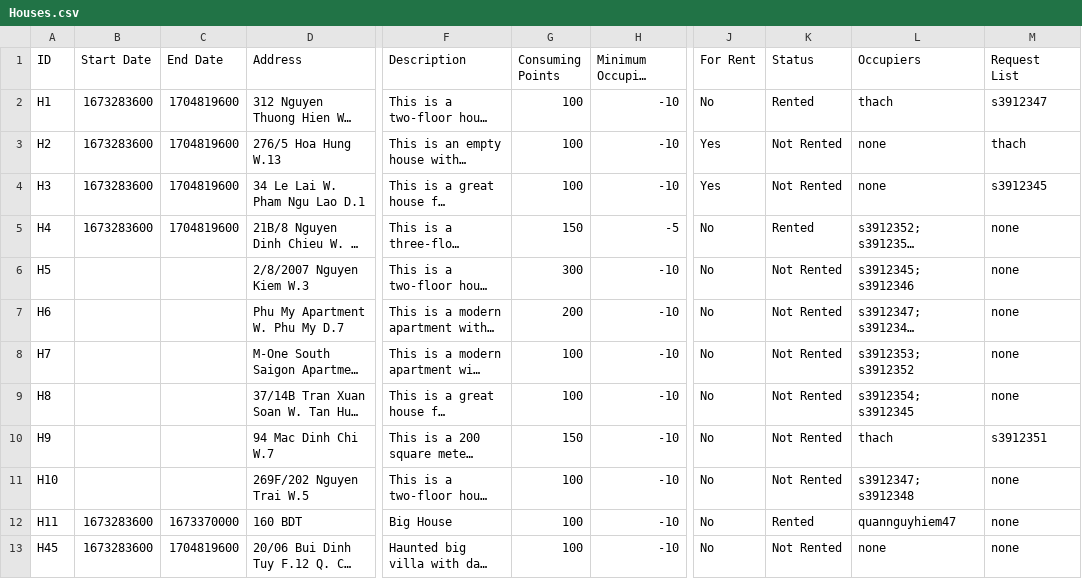
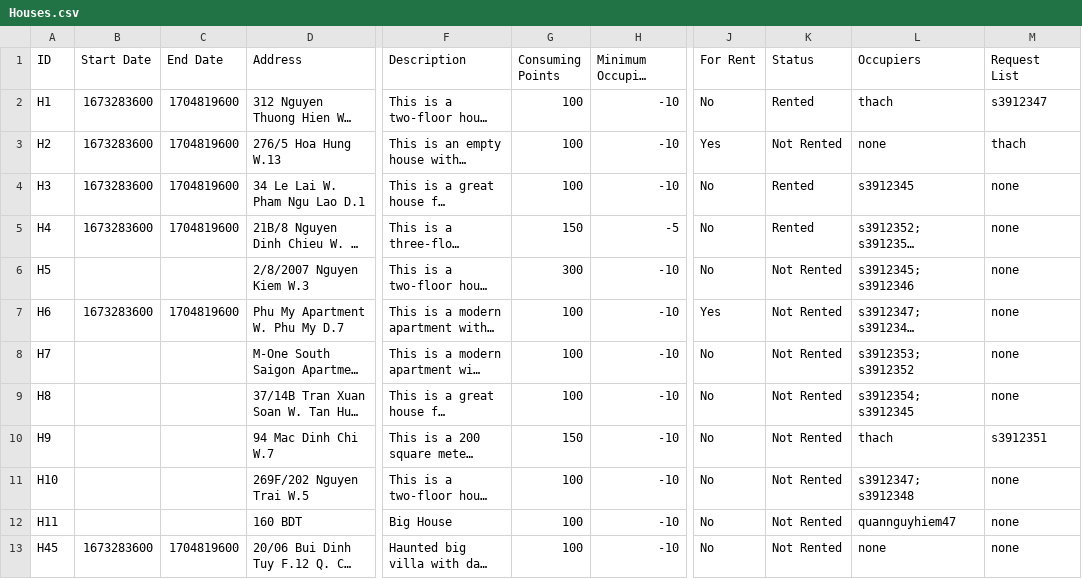
Before and after one commit to Ngoc-s3924496/EEET2482-COSC2082---Group-Assignment, a CSV file: Group_Project/Data/Houses.csv, drawn as a sheet; only a part is shown, gaps mark what is left out; long unchanged cells end in …; the diff names each change by its address in the sheet, - before the commit and + after, or states it on an @@ line.

```diff
--- a/Group_Project/Data/Houses.csv
+++ b/Group_Project/Data/Houses.csv
-J4 (For Rent): Yes
+J4 (For Rent): No
-K4 (Status): Not Rented
+K4 (Status): Rented
-L4 (Occupiers): none
+L4 (Occupiers): s3912345
-M4 (Request List): s3912345
+M4 (Request List): none
-B7 (Start Date): (empty)
+B7 (Start Date): 1673283600
-C7 (End Date): (empty)
+C7 (End Date): 1704819600
-G7 (Consuming Points): 200
+G7 (Consuming Points): 100
-J7 (For Rent): No
+J7 (For Rent): Yes
-B12 (Start Date): 1673283600
+B12 (Start Date): (empty)
-C12 (End Date): 1673370000
+C12 (End Date): (empty)
-K12 (Status): Rented
+K12 (Status): Not Rented
```
Also changed, not shown: Group_Project/Data/Members.csv, 6 other files.
